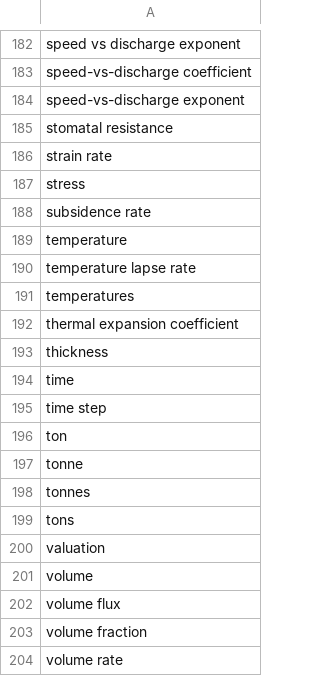
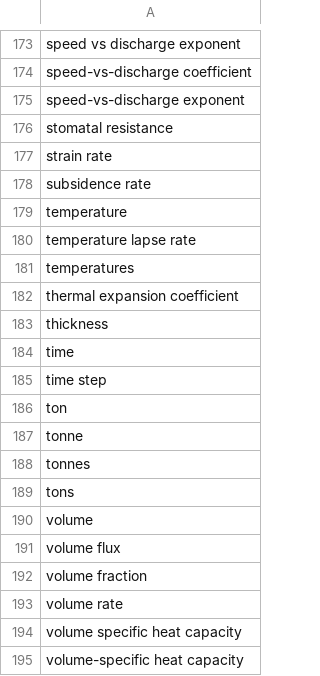
Before and after one commit to clulab/eidos, a TSV file: src/main/resources/org/clulab/wm/eidos/english/lexicons/Property.tsv, drawn as a sheet; only a part is shown, gaps mark what is left out; the shorter side is filled out with more unchanged rows; the diff covers the shown part only.

```diff
--- a/src/main/resources/org/clulab/wm/eidos/english/lexicons/Property.tsv
+++ b/src/main/resources/org/clulab/wm/eidos/english/lexicons/Property.tsv
@@ -186,3 +177,2 @@ stomatal resistance
 strain rate
-stress
 subsidence rate
@@ -199,3 +189,2 @@ tonnes
 tons
-valuation
 volume
```
Also changed, not shown: 9 removed rows elsewhere in this file, 2 other files.
